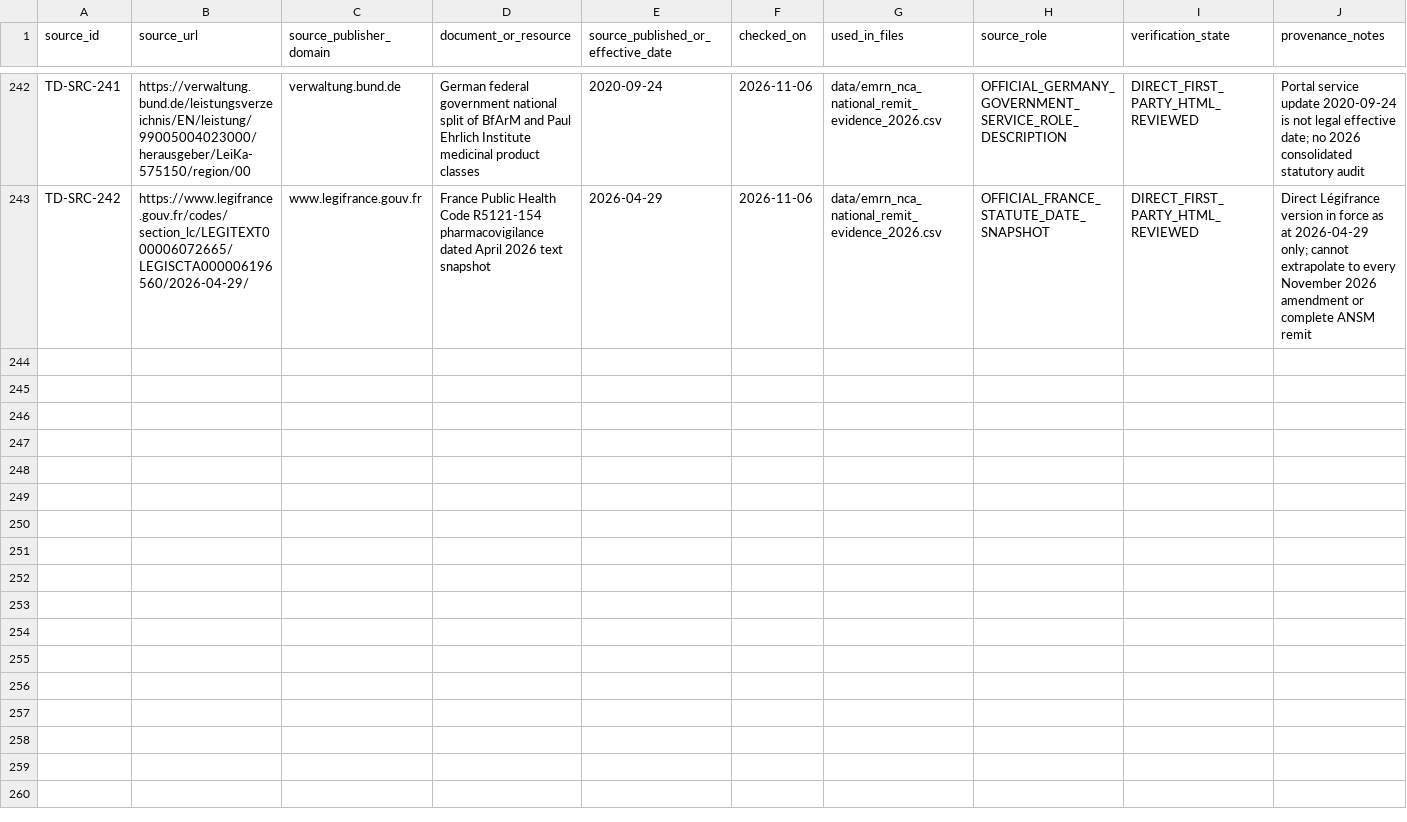
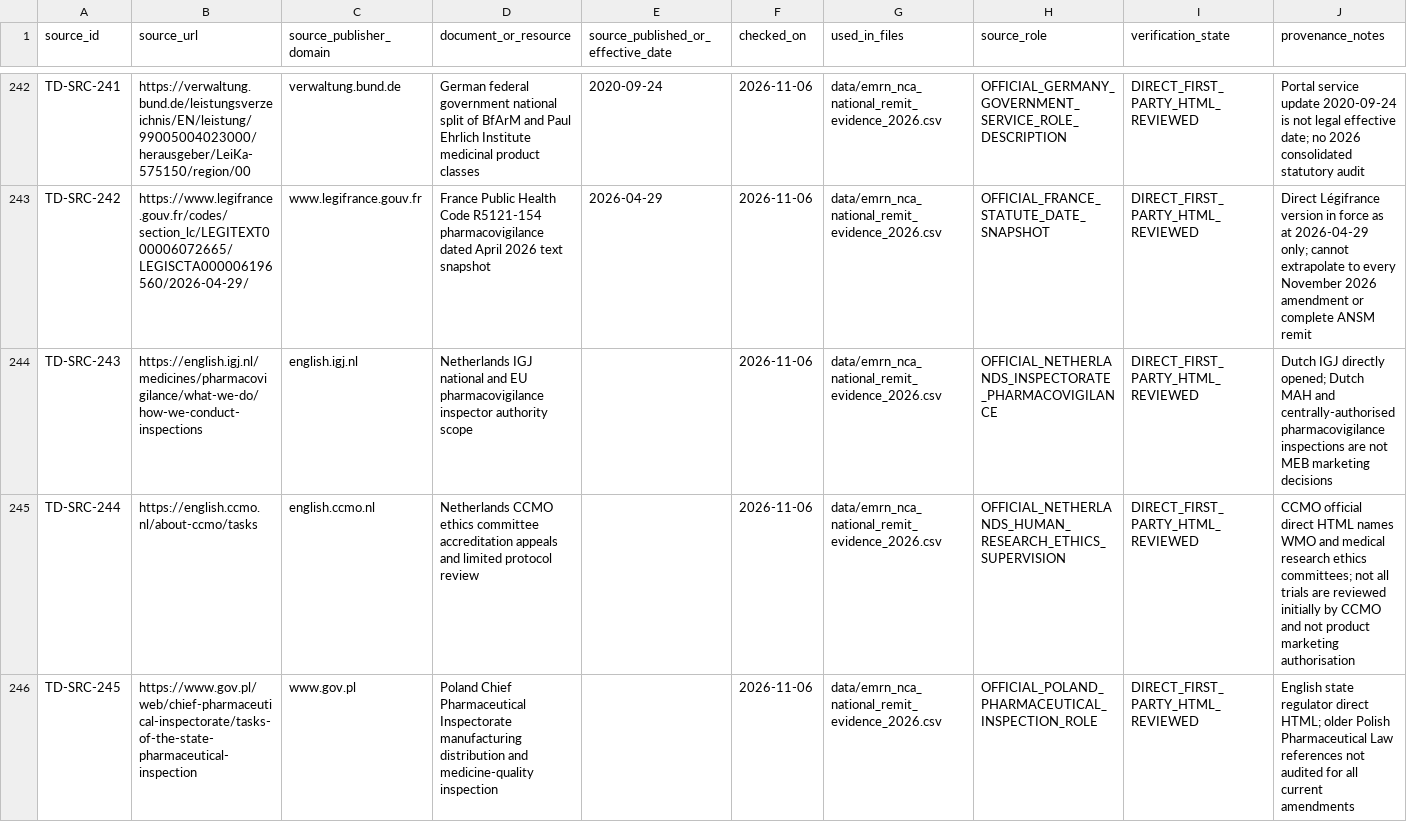
Before and after one commit to PortalHunter/Ethnicy-Based-Optimal-Weight, a CSV file: docs/atlas/handoffs/team-d/PROVENANCE.csv, drawn as a sheet; only a part is shown, gaps mark what is left out; the diff covers the shown part only; the diff names each change by its address in the sheet, - before the commit and + after, or states it on an @@ line.

Commit message:
research(team-d): provenance for nine official NCA role sources

```diff
--- a/docs/atlas/handoffs/team-d/PROVENANCE.csv
+++ b/docs/atlas/handoffs/team-d/PROVENANCE.csv
+row 244: TD-SRC-243 | https://english.igj.nl/medicines/pharmacovigilance/what-we-do/how-we-conduct-inspections | english.igj.nl | Netherlands IGJ national and EU pharmacovigilance inspector authority scope |  | 2026-11-06 | data/emrn_nca_national_remit_evidence_2026.csv | OFFICIAL_NETHERLANDS_INSPECTORATE_PHARMACOVIGILANCE | DIRECT_FIRST_PARTY_HTML_REVIEWED | Dutch IGJ directly opened; Dutch MAH and centrally-authorised pharmacovigilance inspections are not MEB marketing decisions
+row 245: TD-SRC-244 | https://english.ccmo.nl/about-ccmo/tasks | english.ccmo.nl | Netherlands CCMO ethics committee accreditation appeals and limited protocol review |  | 2026-11-06 | data/emrn_nca_national_remit_evidence_2026.csv | OFFICIAL_NETHERLANDS_HUMAN_RESEARCH_ETHICS_SUPERVISION | DIRECT_FIRST_PARTY_HTML_REVIEWED | CCMO official direct HTML names WMO and medical research ethics committees; not all trials are reviewed initially by CCMO and not product marketing authorisation
+row 246: TD-SRC-245 | https://www.gov.pl/web/chief-pharmaceutical-inspectorate/tasks-of-the-state-pharmaceutical-inspection | www.gov.pl | Poland Chief Pharmaceutical Inspectorate manufacturing distribution and medicine-quality inspection |  | 2026-11-06 | data/emrn_nca_national_remit_evidence_2026.csv | OFFICIAL_POLAND_PHARMACEUTICAL_INSPECTION_ROLE | DIRECT_FIRST_PARTY_HTML_REVIEWED | English state regulator direct HTML; older Polish Pharmaceutical Law references not audited for all current amendments
```
Also changed, not shown: 6 added rows elsewhere in this file.
